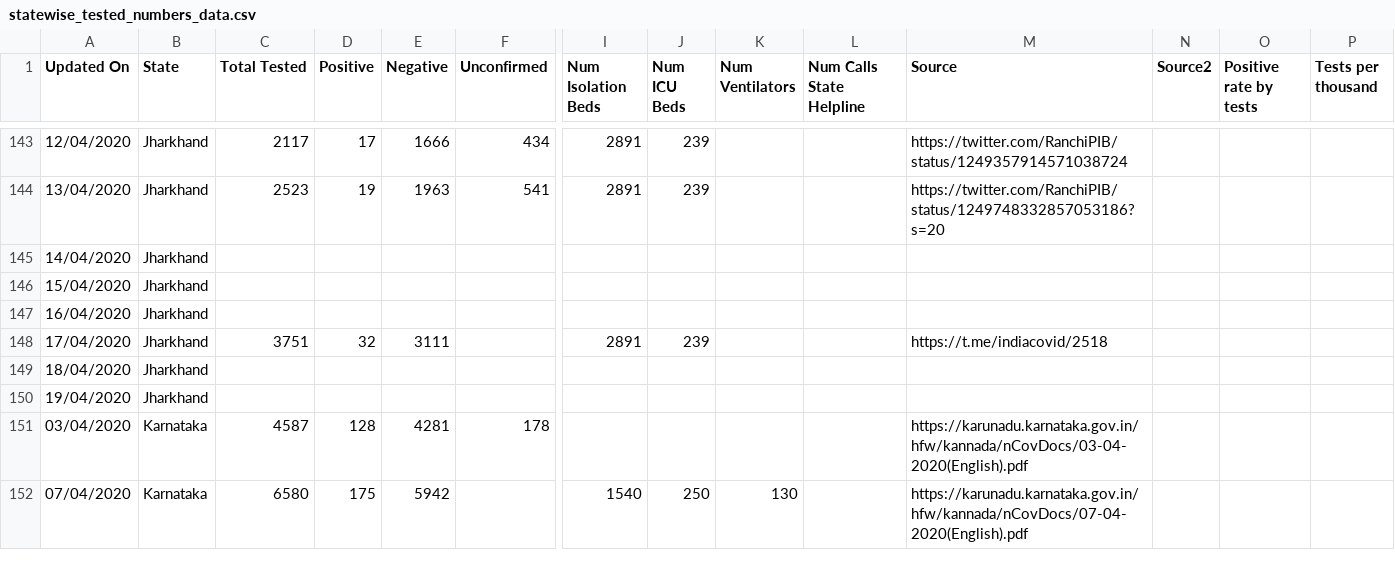
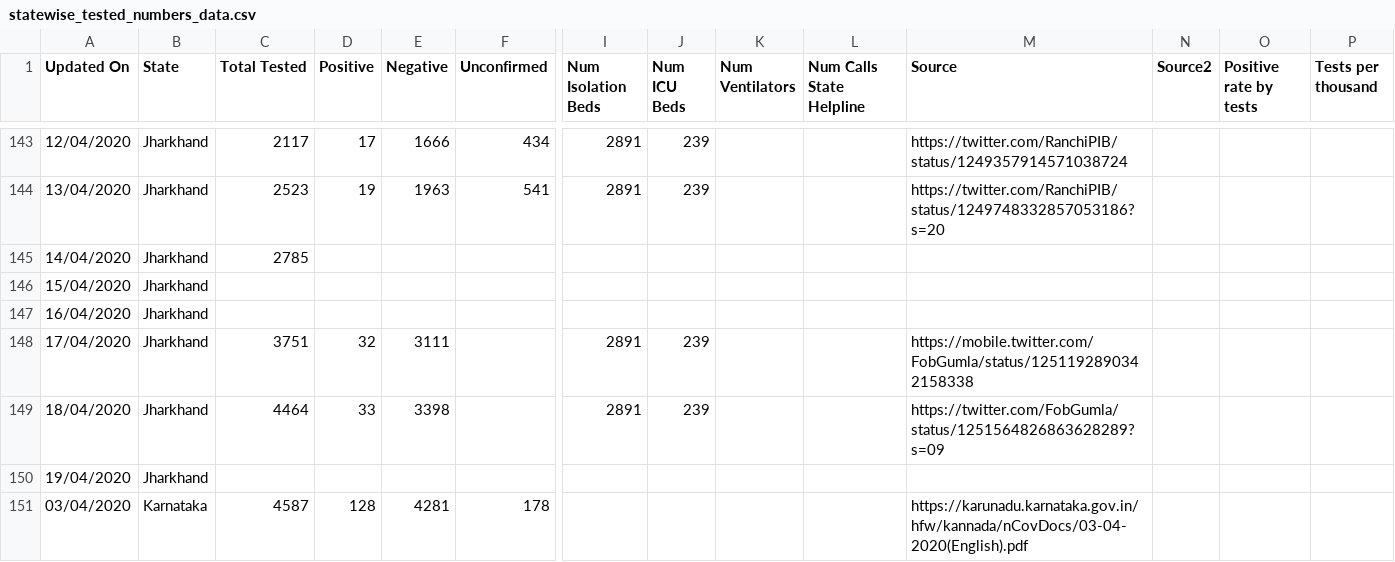
Before and after one commit to shuklaayush/api, a CSV file: csv/2020-04-19/statewise_tested_numbers_data.csv, drawn as a sheet; only a part is shown, gaps mark what is left out; the shorter side is filled out with more unchanged rows; removed rows and columns are numbered as before the commit, all else as after; rows hold the shown columns only; the diff names each change by its address in the sheet, - before the commit and + after, or states it on an @@ line.

Commit message:
data updated on - Sun Apr 19 05:44:18 UTC 2020

```diff
--- a/csv/2020-04-19/statewise_tested_numbers_data.csv
+++ b/csv/2020-04-19/statewise_tested_numbers_data.csv
-C145 (Total Tested): (empty)
+C145 (Total Tested): 2785
-M148 (Source): https://t.me/indiacovid/2518
+M148 (Source): https://mobile.twitter.com/FobGumla/status/1251192890342158338
-row 149: 18/04/2020 | Jharkhand
+row 149: 18/04/2020 | Jharkhand | 4464 | 33 | 3398 |  | 2891 | 239 |  |  | https://twitter.com/FobGumla/status/1251564826863628289?s=09
```
Also changed, not shown: csv/latest/statewise_tested_numbers_data.csv, 1 other file.
